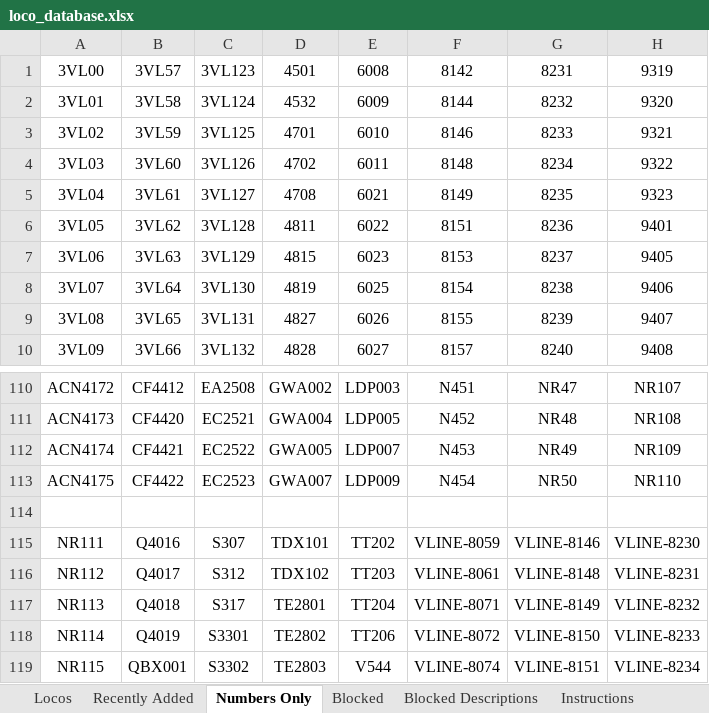
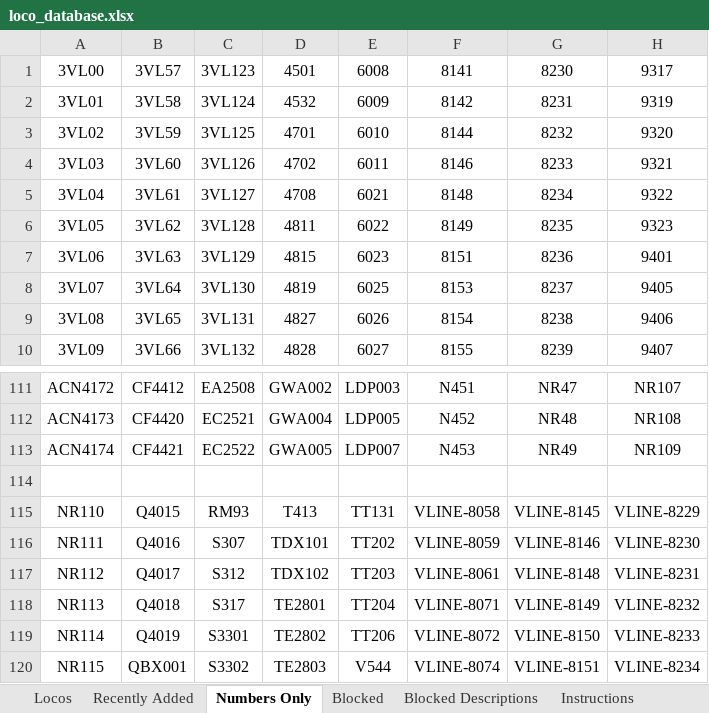
Before and after one commit to grahame21/railops-frontend, an Excel workbook: downloads/loco_database.xlsx, sheet Numbers Only, drawn as a sheet; only a part is shown, gaps mark what is left out; values as stored, in another font and other column widths than the file's, no borders; removed rows and columns are numbered as before the commit, all else as after; the diff covers the shown part only; the diff names each change by its address in the sheet, - before the commit and + after, or states it on an @@ line.

```diff
--- a/downloads/loco_database.xlsx (sheet Numbers Only)
+++ b/downloads/loco_database.xlsx (sheet Numbers Only)
-F1: 8142
+F1: 8141
-G1: 8231
+G1: 8230
-H1: 9319
+H1: 9317
-F2: 8144
+F2: 8142
-G2: 8232
+G2: 8231
-H2: 9320
+H2: 9319
-F3: 8146
+F3: 8144
-G3: 8233
+G3: 8232
-H3: 9321
+H3: 9320
-F4: 8148
+F4: 8146
-G4: 8234
+G4: 8233
-H4: 9322
+H4: 9321
-F5: 8149
+F5: 8148
-G5: 8235
+G5: 8234
-H5: 9323
+H5: 9322
-F6: 8151
+F6: 8149
-G6: 8236
+G6: 8235
-H6: 9401
+H6: 9323
-F7: 8153
+F7: 8151
-G7: 8237
+G7: 8236
-H7: 9405
+H7: 9401
-F8: 8154
+F8: 8153
-G8: 8238
+G8: 8237
-H8: 9406
+H8: 9405
-F9: 8155
+F9: 8154
-G9: 8239
+G9: 8238
-H9: 9407
+H9: 9406
-F10: 8157
+F10: 8155
-G10: 8240
+G10: 8239
-H10: 9408
+H10: 9407
-row 113: ACN4175 | CF4422 | EC2523 | GWA007 | LDP009 | N454 | NR50 | NR110
+row 115: NR110 | Q4015 | RM93 | T413 | TT131 | VLINE-8058 | VLINE-8145 | VLINE-8229
```
Also changed, not shown: 2 added rows, 2 removed rows and 179 edited cells elsewhere in this sheet, sheet Locos, sheet Recently Added, downloads/loco_numbers_only.xlsx, 3 other files.
